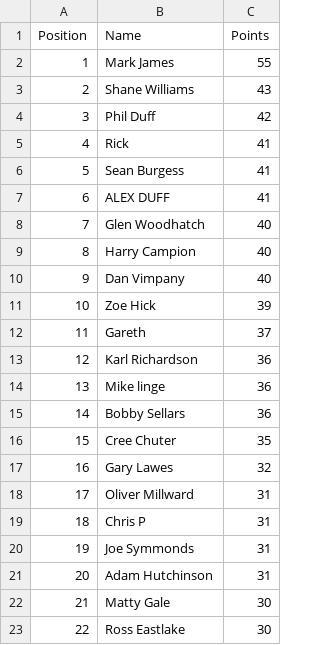
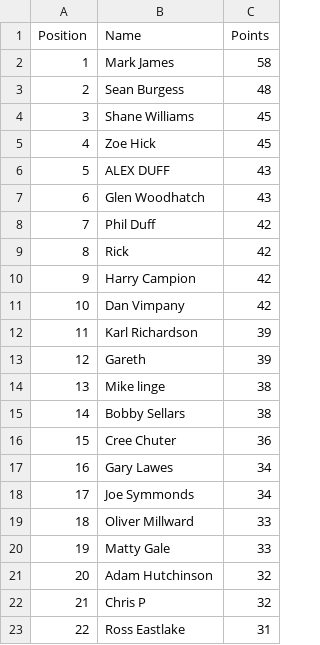
Before and after one commit to DillonLodge/world-cup-predictor, a CSV file: leaderboard.csv, drawn as a sheet; only a part is shown; the diff covers the shown part only.

Commit message:
Update live World Cup leaderboard

```diff
--- a/leaderboard.csv
+++ b/leaderboard.csv
@@ -1,23 +1,23 @@
 Position,Name,Points
-1,Mark James,55
-2,Shane Williams,43
-3,Phil Duff,42
-4,Rick,41
-5,Sean Burgess,41
-6,ALEX DUFF,41
-7,Glen Woodhatch,40
-8,Harry Campion,40
-9,Dan Vimpany,40
-10,Zoe Hick,39
-11,Gareth,37
-12,Karl Richardson,36
-13,Mike linge,36
-14,Bobby Sellars,36
-15,Cree Chuter,35
-16,Gary Lawes,32
-17,Oliver Millward,31
-18,Chris P,31
-19,Joe Symmonds,31
-20,Adam Hutchinson,31
-21,Matty Gale,30
-22,Ross Eastlake,30
+1,Mark James,58
+2,Sean Burgess,48
+3,Shane Williams,45
+4,Zoe Hick,45
+5,ALEX DUFF,43
+6,Glen Woodhatch,43
+7,Phil Duff,42
+8,Rick,42
+9,Harry Campion,42
+10,Dan Vimpany,42
+11,Karl Richardson,39
+12,Gareth,39
+13,Mike linge,38
+14,Bobby Sellars,38
+15,Cree Chuter,36
+16,Gary Lawes,34
+17,Joe Symmonds,34
+18,Oliver Millward,33
+19,Matty Gale,33
+20,Adam Hutchinson,32
+21,Chris P,32
+22,Ross Eastlake,31
```
Also changed, not shown: 5 edited cells elsewhere in this file.
